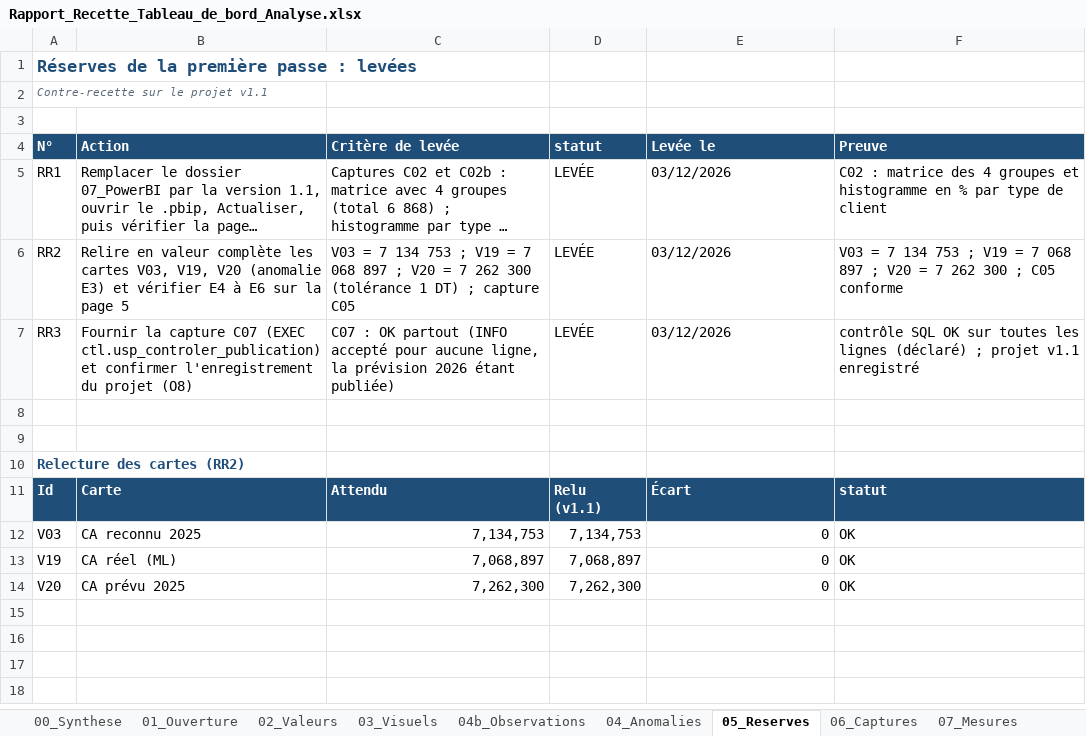
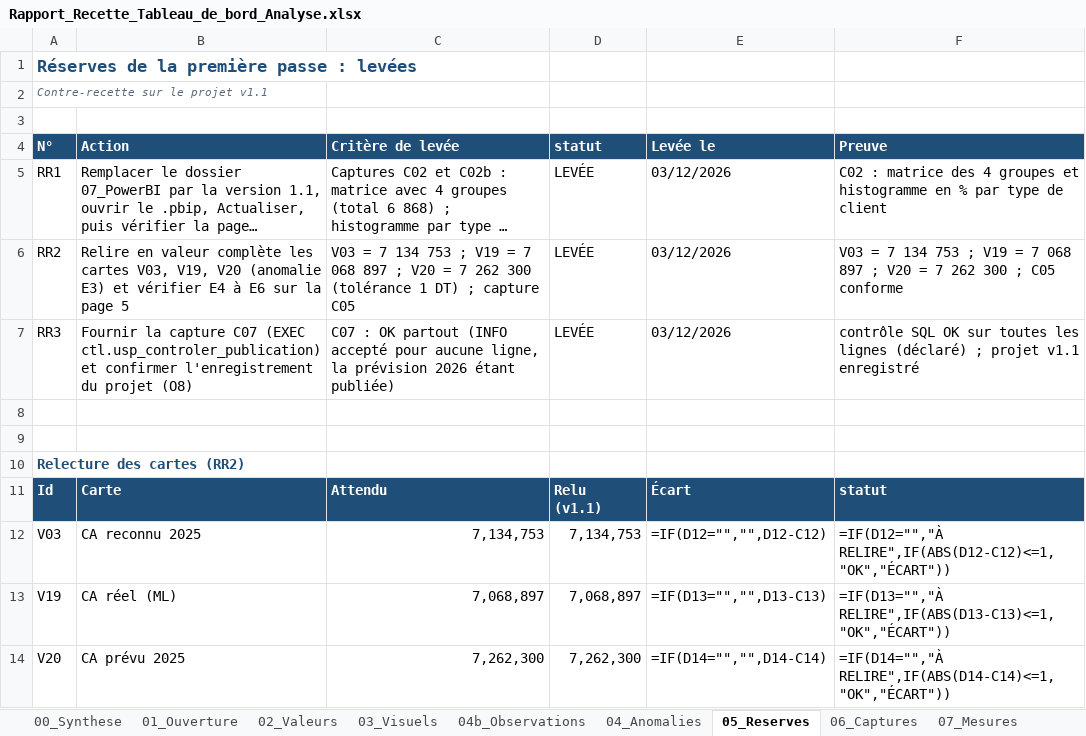
Before and after one commit to sarraabdeljaouad-ui/tunishop-projet-data-bi, an Excel workbook: 06_analyses_ml/04_Livrables/Tableaux_de_bord/Rapport_Recette_Tableau_de_bord_Analyse.xlsx, sheet 05_Reserves, drawn as a sheet; long unchanged cells end in …; values as stored, in another font and other column widths than the file's, no borders; formulas without a stored value are shown as written; charts and pictures and conditional formats not drawn; the diff names each change by its address in the sheet, - before the commit and + after, or states it on an @@ line.

```diff
--- a/06_analyses_ml/04_Livrables/Tableaux_de_bord/Rapport_Recette_Tableau_de_bord_Analyse.xlsx (sheet 05_Reserves)
+++ b/06_analyses_ml/04_Livrables/Tableaux_de_bord/Rapport_Recette_Tableau_de_bord_Analyse.xlsx (sheet 05_Reserves)
-E12 (Levée le): 0
+E12 (Levée le): =IF(D12="","",D12-C12)
-F12 (Preuve): OK
+F12 (Preuve): =IF(D12="","À RELIRE",IF(ABS(D12-C12)<=1,"OK","ÉCART"))
-E13 (Levée le): 0
+E13 (Levée le): =IF(D13="","",D13-C13)
-F13 (Preuve): OK
+F13 (Preuve): =IF(D13="","À RELIRE",IF(ABS(D13-C13)<=1,"OK","ÉCART"))
-E14 (Levée le): 0
+E14 (Levée le): =IF(D14="","",D14-C14)
-F14 (Preuve): OK
+F14 (Preuve): =IF(D14="","À RELIRE",IF(ABS(D14-C14)<=1,"OK","ÉCART"))
```
Also changed, not shown: sheet 00_Synthese, sheet 04b_Observations, sheet 02_Valeurs, sheet 03_Visuels, sheet 06_Captures, sheet 01_Ouverture, charts or pictures, 06_analyses_ml/04_Livrables/Tableaux_de_bord/Recette_Tableau_de_bord_Analyse.xlsx, 28 other files.
